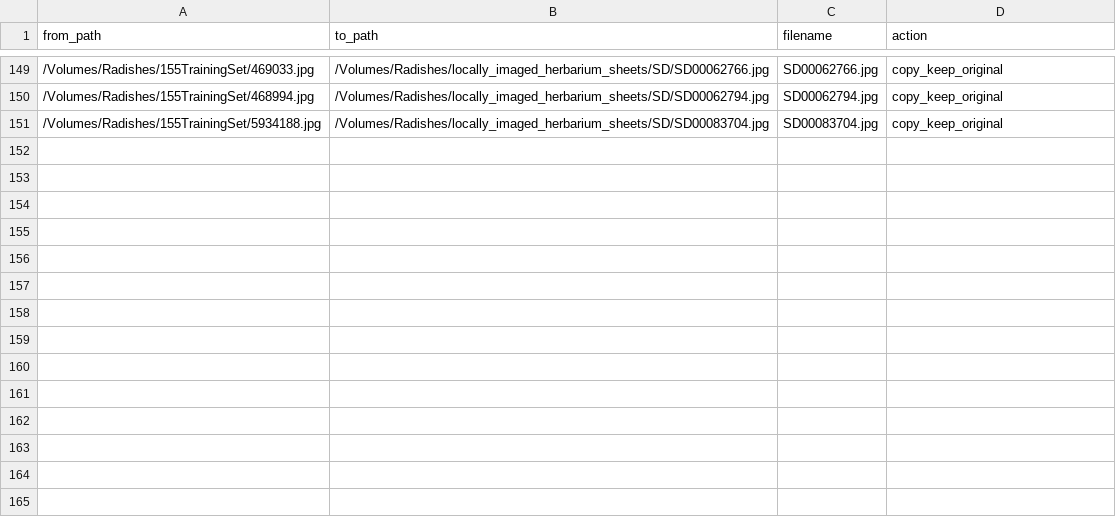
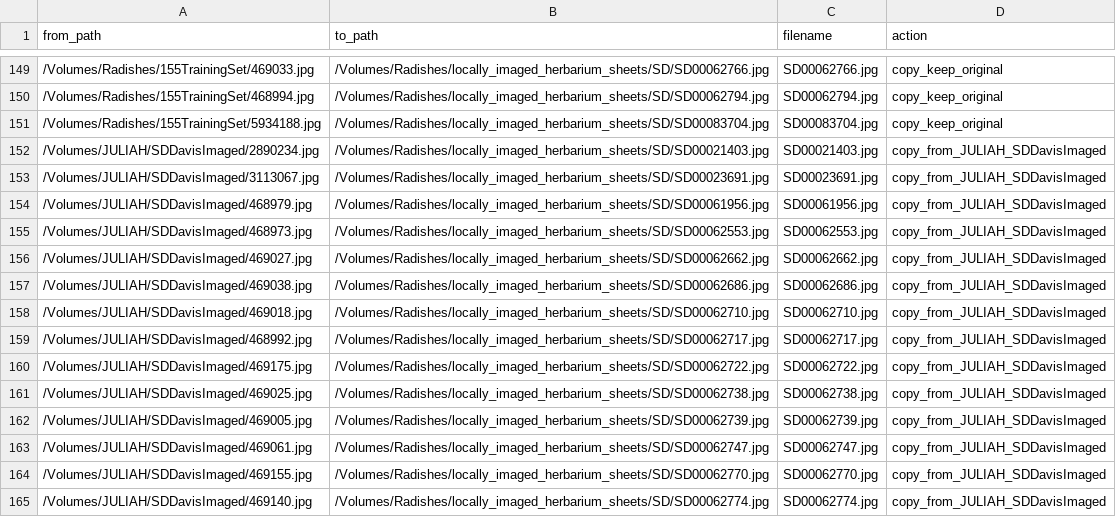
Before and after one commit to njveech/Raphanus_Phenology, a CSV file: GBIF_2026_update/local_image_move_log.csv, drawn as a sheet; only a part is shown, gaps mark what is left out; the diff names each change by its address in the sheet, - before the commit and + after, or states it on an @@ line.

```diff
--- a/GBIF_2026_update/local_image_move_log.csv
+++ b/GBIF_2026_update/local_image_move_log.csv
+row 152: /Volumes/JULIAH/SDDavisImaged/2890234.jpg | /Volumes/Radishes/locally_imaged_herbarium_sheets/SD/SD00021403.jpg | SD00021403.jpg | copy_from_JULIAH_SDDavisImaged
+row 153: /Volumes/JULIAH/SDDavisImaged/3113067.jpg | /Volumes/Radishes/locally_imaged_herbarium_sheets/SD/SD00023691.jpg | SD00023691.jpg | copy_from_JULIAH_SDDavisImaged
+row 154: /Volumes/JULIAH/SDDavisImaged/468979.jpg | /Volumes/Radishes/locally_imaged_herbarium_sheets/SD/SD00061956.jpg | SD00061956.jpg | copy_from_JULIAH_SDDavisImaged
+row 155: /Volumes/JULIAH/SDDavisImaged/468973.jpg | /Volumes/Radishes/locally_imaged_herbarium_sheets/SD/SD00062553.jpg | SD00062553.jpg | copy_from_JULIAH_SDDavisImaged
+row 156: /Volumes/JULIAH/SDDavisImaged/469027.jpg | /Volumes/Radishes/locally_imaged_herbarium_sheets/SD/SD00062662.jpg | SD00062662.jpg | copy_from_JULIAH_SDDavisImaged
+row 157: /Volumes/JULIAH/SDDavisImaged/469038.jpg | /Volumes/Radishes/locally_imaged_herbarium_sheets/SD/SD00062686.jpg | SD00062686.jpg | copy_from_JULIAH_SDDavisImaged
+row 158: /Volumes/JULIAH/SDDavisImaged/469018.jpg | /Volumes/Radishes/locally_imaged_herbarium_sheets/SD/SD00062710.jpg | SD00062710.jpg | copy_from_JULIAH_SDDavisImaged
+row 159: /Volumes/JULIAH/SDDavisImaged/468992.jpg | /Volumes/Radishes/locally_imaged_herbarium_sheets/SD/SD00062717.jpg | SD00062717.jpg | copy_from_JULIAH_SDDavisImaged
+row 160: /Volumes/JULIAH/SDDavisImaged/469175.jpg | /Volumes/Radishes/locally_imaged_herbarium_sheets/SD/SD00062722.jpg | SD00062722.jpg | copy_from_JULIAH_SDDavisImaged
+row 161: /Volumes/JULIAH/SDDavisImaged/469025.jpg | /Volumes/Radishes/locally_imaged_herbarium_sheets/SD/SD00062738.jpg | SD00062738.jpg | copy_from_JULIAH_SDDavisImaged
+row 162: /Volumes/JULIAH/SDDavisImaged/469005.jpg | /Volumes/Radishes/locally_imaged_herbarium_sheets/SD/SD00062739.jpg | SD00062739.jpg | copy_from_JULIAH_SDDavisImaged
+row 163: /Volumes/JULIAH/SDDavisImaged/469061.jpg | /Volumes/Radishes/locally_imaged_herbarium_sheets/SD/SD00062747.jpg | SD00062747.jpg | copy_from_JULIAH_SDDavisImaged
+row 164: /Volumes/JULIAH/SDDavisImaged/469155.jpg | /Volumes/Radishes/locally_imaged_herbarium_sheets/SD/SD00062770.jpg | SD00062770.jpg | copy_from_JULIAH_SDDavisImaged
+row 165: /Volumes/JULIAH/SDDavisImaged/469140.jpg | /Volumes/Radishes/locally_imaged_herbarium_sheets/SD/SD00062774.jpg | SD00062774.jpg | copy_from_JULIAH_SDDavisImaged
```
Also changed, not shown: Datasheet_mis-sort_fix_files/updated_csv_only_coordinates_for_adding_back.csv, GBIF_2026_update/new_gbif_images_missing_url.csv, 19 other files.
